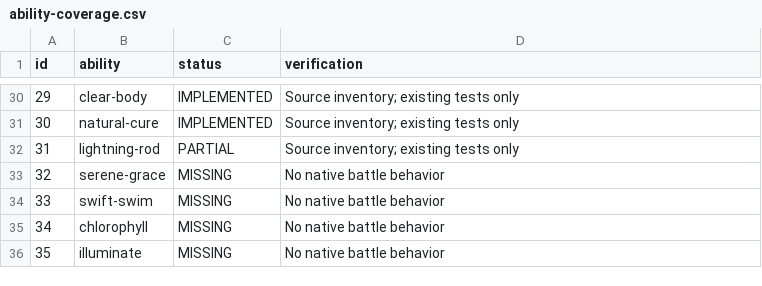
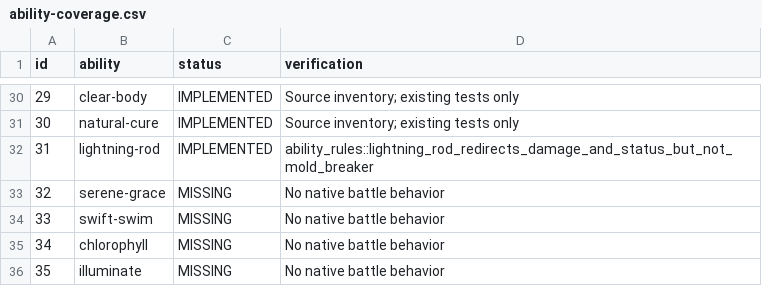
Before and after one commit to fourlastor/wilds-battle-engine, a CSV file: reports/ability-coverage.csv, drawn as a sheet; only a part is shown, gaps mark what is left out.

Commit message:
Complete Lightning Rod redirection and status absorption

```diff
--- a/reports/ability-coverage.csv
+++ b/reports/ability-coverage.csv
@@ -31,3 +31,3 @@ id,ability,status,verification
 30,natural-cure,IMPLEMENTED,Source inventory; existing tests only
-31,lightning-rod,PARTIAL,Source inventory; existing tests only
+31,lightning-rod,IMPLEMENTED,ability_rules::lightning_rod_redirects_damage_and_status_but_not_mold_breaker
 32,serene-grace,MISSING,No native battle behavior
```
Also changed, not shown: 3 other files.
